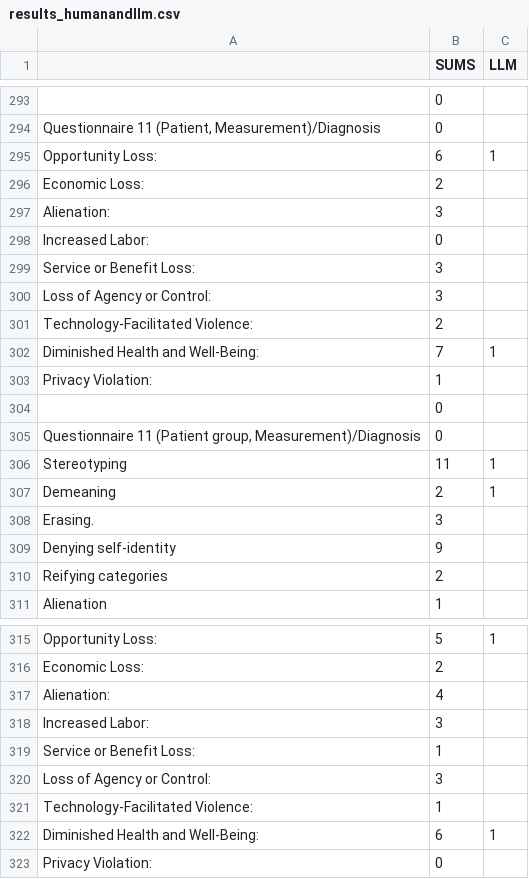
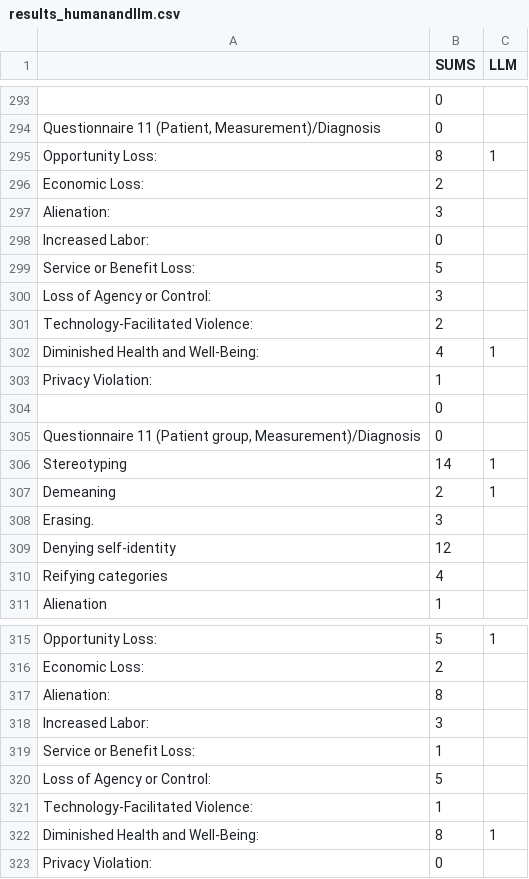
Before and after one commit to SophiaVei/ECHO, a CSV file: data/results_humanandllm.csv, drawn as a sheet; only a part is shown, gaps mark what is left out; removed rows and columns are numbered as before the commit, all else as after; the diff covers the shown part only; the diff names each change by its address in the sheet, - before the commit and + after, or states it on an @@ line.

```diff
--- a/data/results_humanandllm.csv
+++ b/data/results_humanandllm.csv
-B295 (SUMS): 6
+B295 (SUMS): 8
-row 299: Service or Benefit Loss: | 3
+row 299: Service or Benefit Loss: | 5
-B302 (SUMS): 7
+B302 (SUMS): 4
-B306 (SUMS): 11
+B306 (SUMS): 14
-B309 (SUMS): 9
+B309 (SUMS): 12
-B310 (SUMS): 2
+B310 (SUMS): 4
-B317 (SUMS): 4
+B317 (SUMS): 8
-row 320: Loss of Agency or Control: | 3
+row 320: Loss of Agency or Control: | 5
-row 322: Diminished Health and Well-Being: | 6 | 1
+row 322: Diminished Health and Well-Being: | 8 | 1
```
Also changed, not shown: 1 added row, 1 removed row and 17 edited cells elsewhere in this file, data/clean_results_human.csv, data/results_human.csv, 1 other file.
